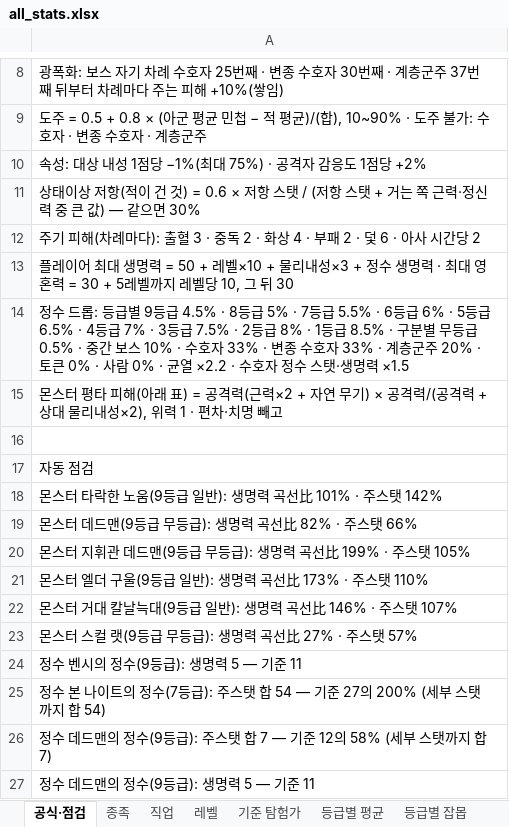
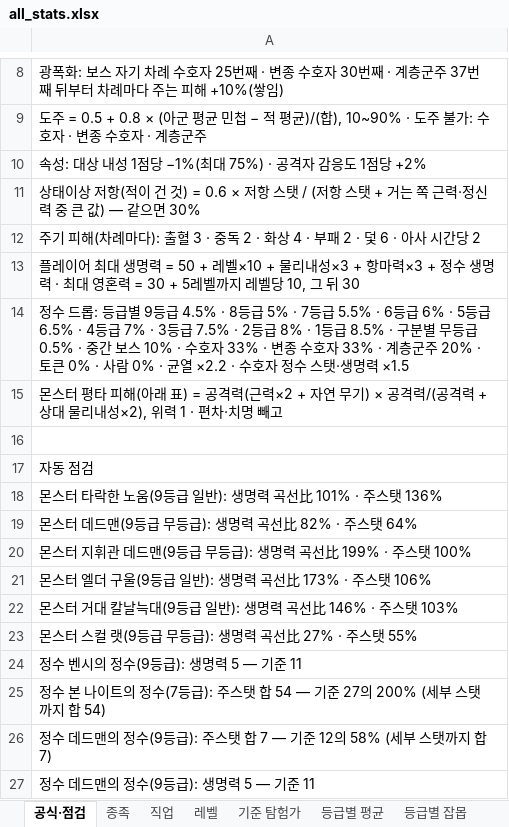
Before and after one commit to rin1015sh/Dungeon-And-Stone-Local, an Excel workbook: docs/balance/all_stats.xlsx, sheet 공식·점검, drawn as a sheet; only a part is shown, gaps mark what is left out; values as stored, in another font and other column widths than the file's, no borders; the diff names each change by its address in the sheet, - before the commit and + after, or states it on an @@ line.

```diff
--- a/docs/balance/all_stats.xlsx (sheet 공식·점검)
+++ b/docs/balance/all_stats.xlsx (sheet 공식·점검)
-A13: …내성×3 + 정수 생…
+A13: …내성×3 + 항마력×3 + 정수 생…
-A18: 몬스터 타락한 노움(9등급 일반): 생명력 곡선比 101% · 주스탯 142%
+A18: 몬스터 타락한 노움(9등급 일반): 생명력 곡선比 101% · 주스탯 136%
-A19: 몬스터 데드맨(9등급 무등급): 생명력 곡선比 82% · 주스탯 66%
+A19: 몬스터 데드맨(9등급 무등급): 생명력 곡선比 82% · 주스탯 64%
-A20: 몬스터 지휘관 데드맨(9등급 무등급): 생명력 곡선比 199% · 주스탯 105%
+A20: 몬스터 지휘관 데드맨(9등급 무등급): 생명력 곡선比 199% · 주스탯 100%
-A21: 몬스터 엘더 구울(9등급 일반): 생명력 곡선比 173% · 주스탯 110%
+A21: 몬스터 엘더 구울(9등급 일반): 생명력 곡선比 173% · 주스탯 106%
-A22: 몬스터 거대 칼날늑대(9등급 일반): 생명력 곡선比 146% · 주스탯 107%
+A22: 몬스터 거대 칼날늑대(9등급 일반): 생명력 곡선比 146% · 주스탯 103%
-A23: 몬스터 스컬 랫(9등급 무등급): 생명력 곡선比 27% · 주스탯 57%
+A23: 몬스터 스컬 랫(9등급 무등급): 생명력 곡선比 27% · 주스탯 55%
```
Also changed, not shown: sheet 몬스터, sheet 등급별 평균, sheet 보스, sheet 기준 탐험가, sheet 등급별 잡몹, 18 other files.
